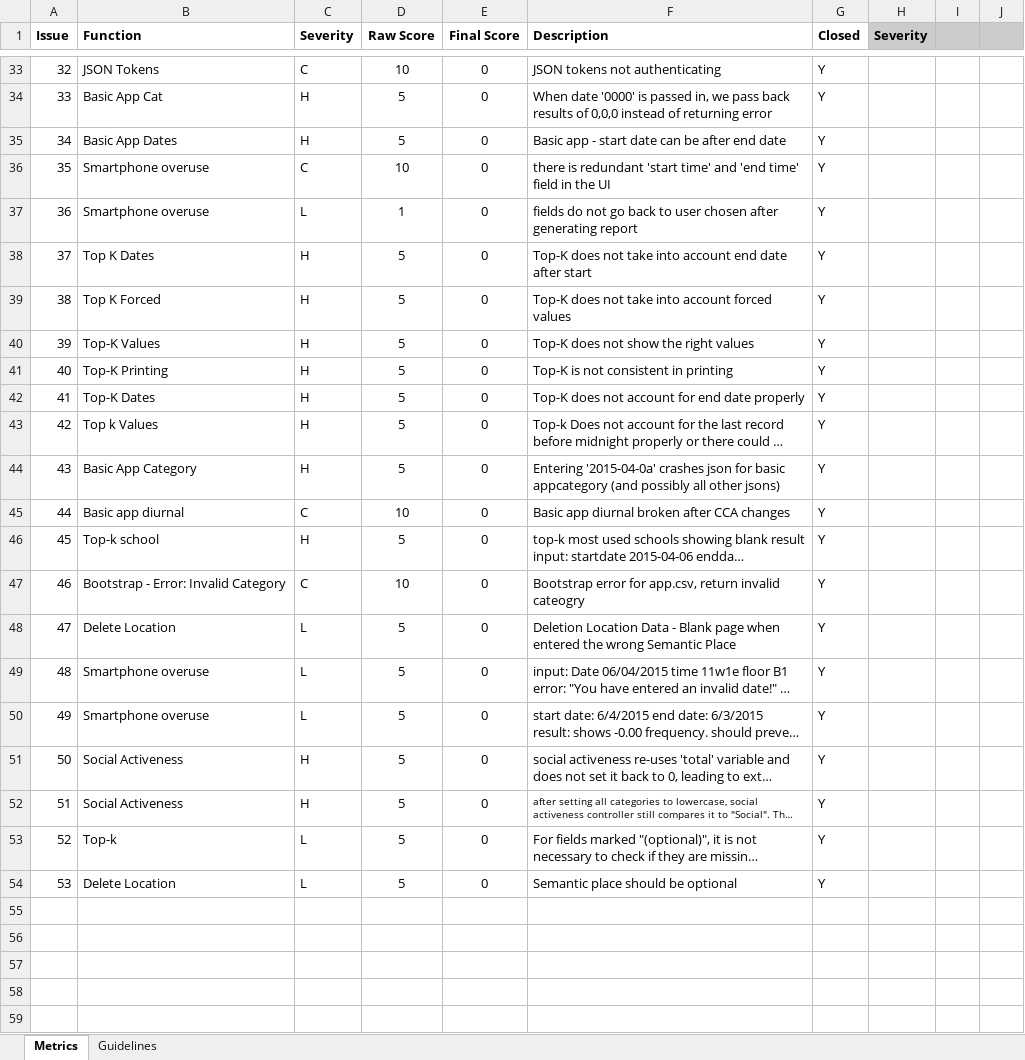
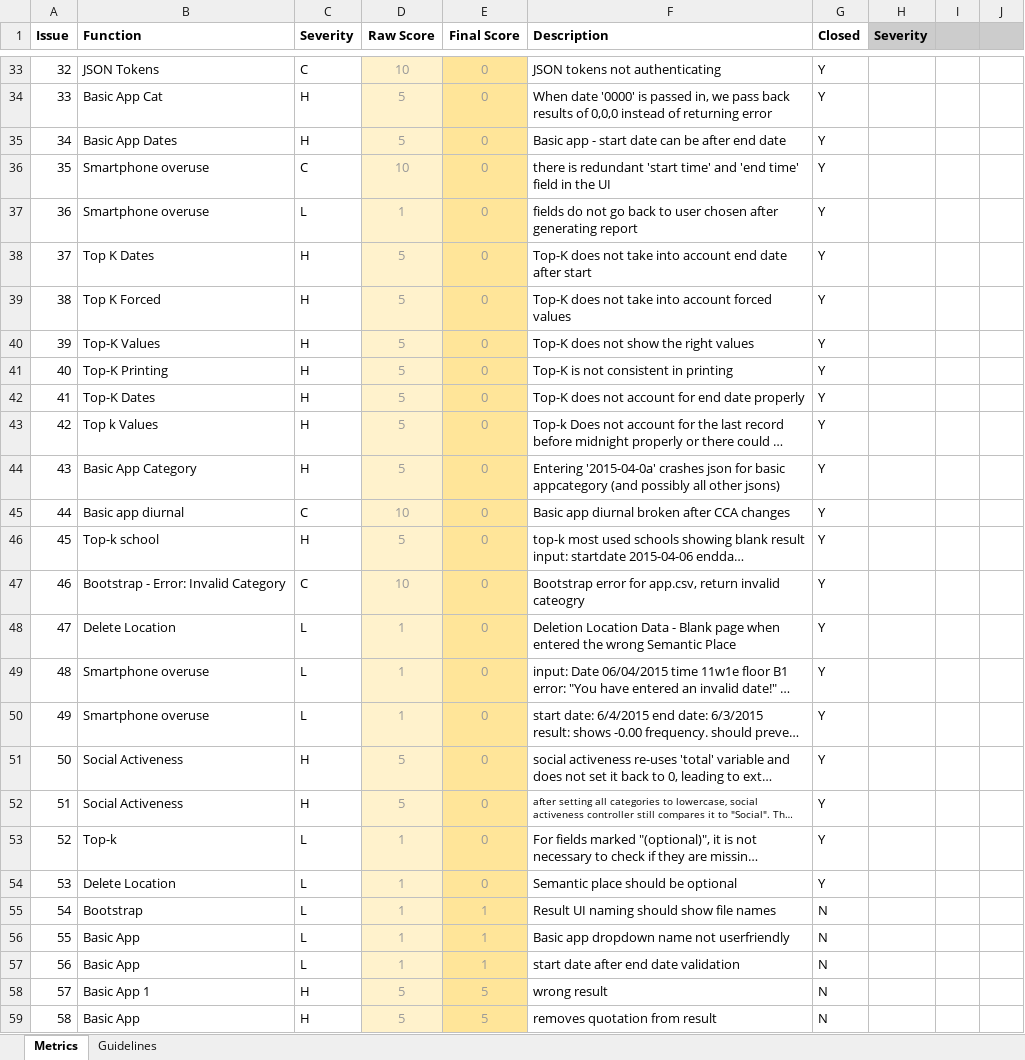
Before and after one commit to jerots/SMUAnalytics, an Excel workbook: metrics/bm.xlsx, sheet Metrics, drawn as a sheet; only a part is shown, gaps mark what is left out; long unchanged cells end in …; values as stored, in another font and other column widths than the file's, no borders; conditional formats not drawn; the diff covers the shown part only; the diff names each change by its address in the sheet, - before the commit and + after, or states it on an @@ line.

Commit message:
Updated bug metrics
for start of iteration 6

```diff
--- a/metrics/bm.xlsx (sheet Metrics)
+++ b/metrics/bm.xlsx (sheet Metrics)
-D33:E54 text colour: black
+D33:E54 text colour: #999999
-D33:D54 fill: none
+D33:D54 fill: #FFF2CC
-E33:E54 fill: none
+E33:E54 fill: #FFE599
-D48:D50 (Raw Score): 5
+D48:D50 (Raw Score): 1
-D53:D54 (Raw Score): 5
+D53:D54 (Raw Score): 1
+row 55: 54 | Bootstrap | L | 1 | 1 | Result UI naming should show file names | N
+row 56: 55 | Basic App | L | 1 | 1 | Basic app dropdown name not userfriendly | N
+row 57: 56 | Basic App | L | 1 | 1 | start date after end date validation | N
+row 58: 57 | Basic App 1 | H | 5 | 5 | wrong result | N
+row 59: 58 | Basic App | H | 5 | 5 | removes quotation from result | N
```
Also changed, not shown: 10 added rows, 3 edited cells and cell formats elsewhere in this sheet, formulas that keep their value.
